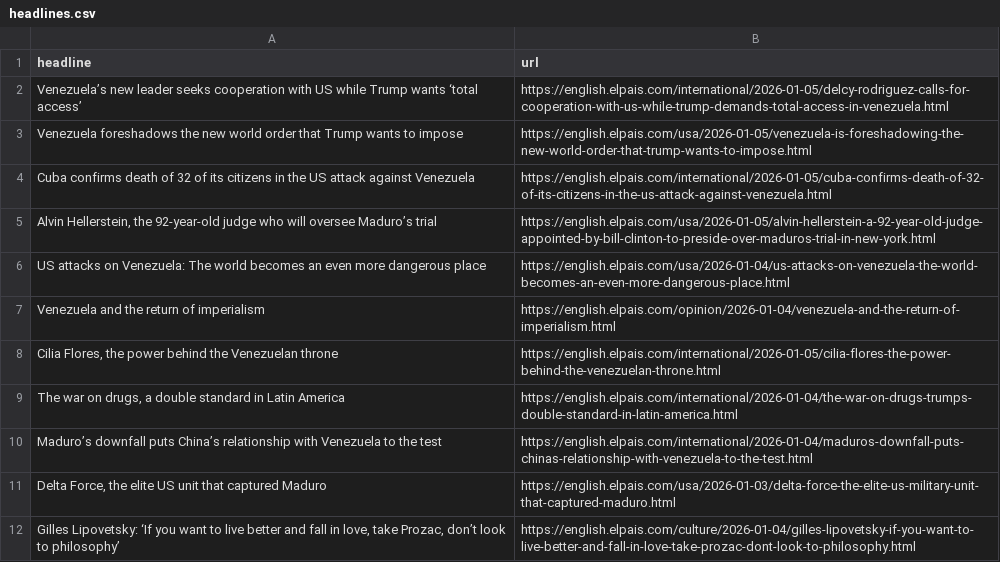
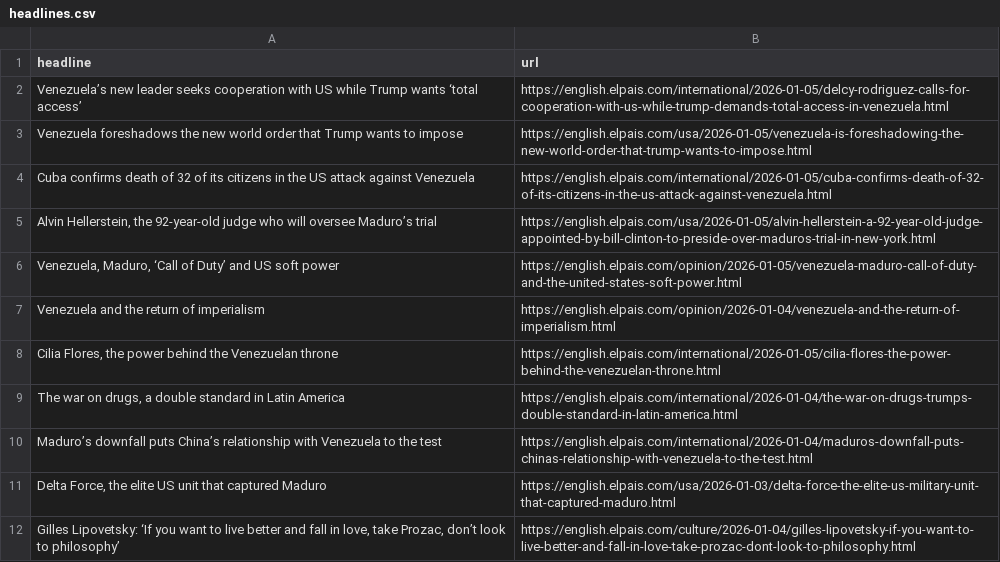
Before and after one commit to jsoma/el-pais-autoscraper, a CSV file: headlines.csv, drawn as a sheet; only a part is shown; removed rows and columns are numbered as before the commit, all else as after; the diff names each change by its address in the sheet, - before the commit and + after, or states it on an @@ line.

```diff
--- a/headlines.csv
+++ b/headlines.csv
-row 6: US attacks on Venezuela: The world becomes an even more dangerous place | https://english.elpais.com/usa/2026-01-04/us-attacks-on-venezuela-the-world-becomes-an-even-more-dangerous-place.html
+row 6: Venezuela, Maduro, ‘Call of Duty’ and US soft power | https://english.elpais.com/opinion/2026-01-05/venezuela-maduro-call-of-duty-and-the-united-states-soft-power.html
```
